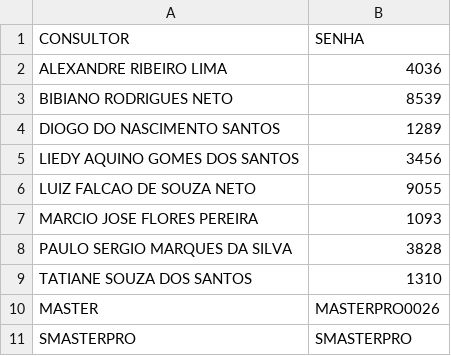
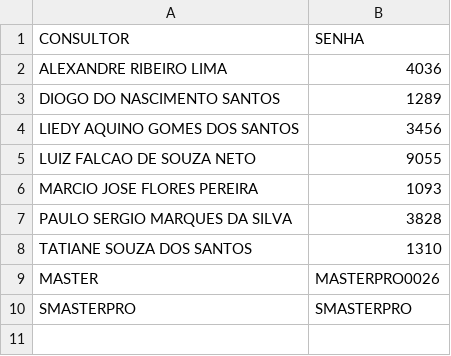
Before and after one commit to skedarmusic-maker/Alteraai, a CSV file: public/images/senhas_consultores.csv, drawn as a sheet.

Commit message:
chore: remove acesso do consultor Bibiano, preservando histórico de dados

```diff
--- a/public/images/senhas_consultores.csv
+++ b/public/images/senhas_consultores.csv
@@ -2,3 +2,2 @@ CONSULTOR;SENHA
 ALEXANDRE RIBEIRO LIMA;4036
-BIBIANO RODRIGUES NETO;8539
 DIOGO DO NASCIMENTO SANTOS;1289
```
